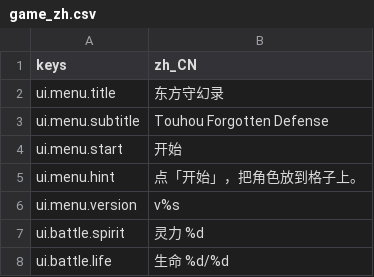
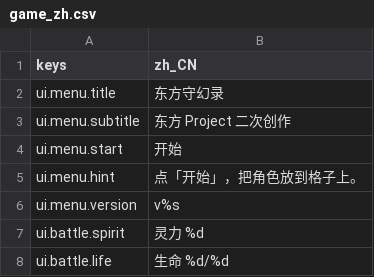
Before and after one commit to XYN159/The-Last-Survivor, a CSV file: locale/game_zh.csv, drawn as a sheet; only a part is shown.

```diff
--- a/locale/game_zh.csv
+++ b/locale/game_zh.csv
@@ -2,3 +2,3 @@ keys,zh_CN
 ui.menu.title,东方守幻录
-ui.menu.subtitle,Touhou Forgotten Defense
+ui.menu.subtitle,东方 Project 二次创作
 ui.menu.start,开始
```
Also changed, not shown: 2 other files.
